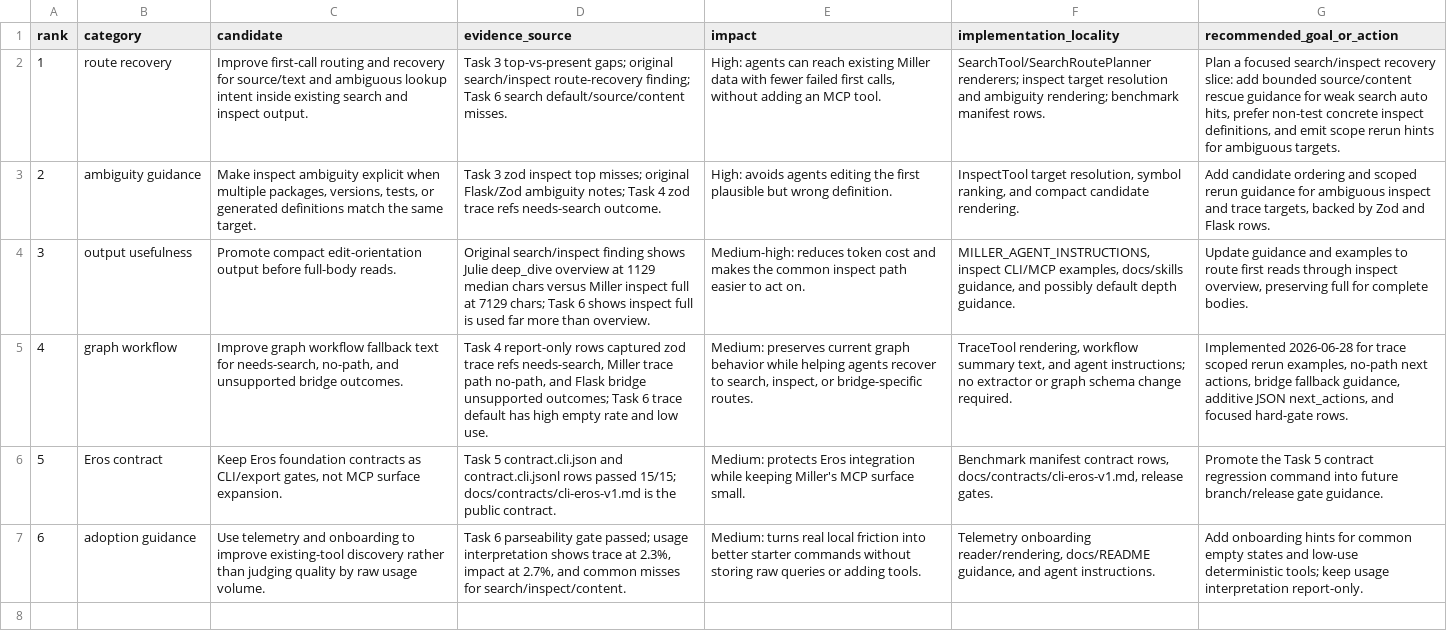
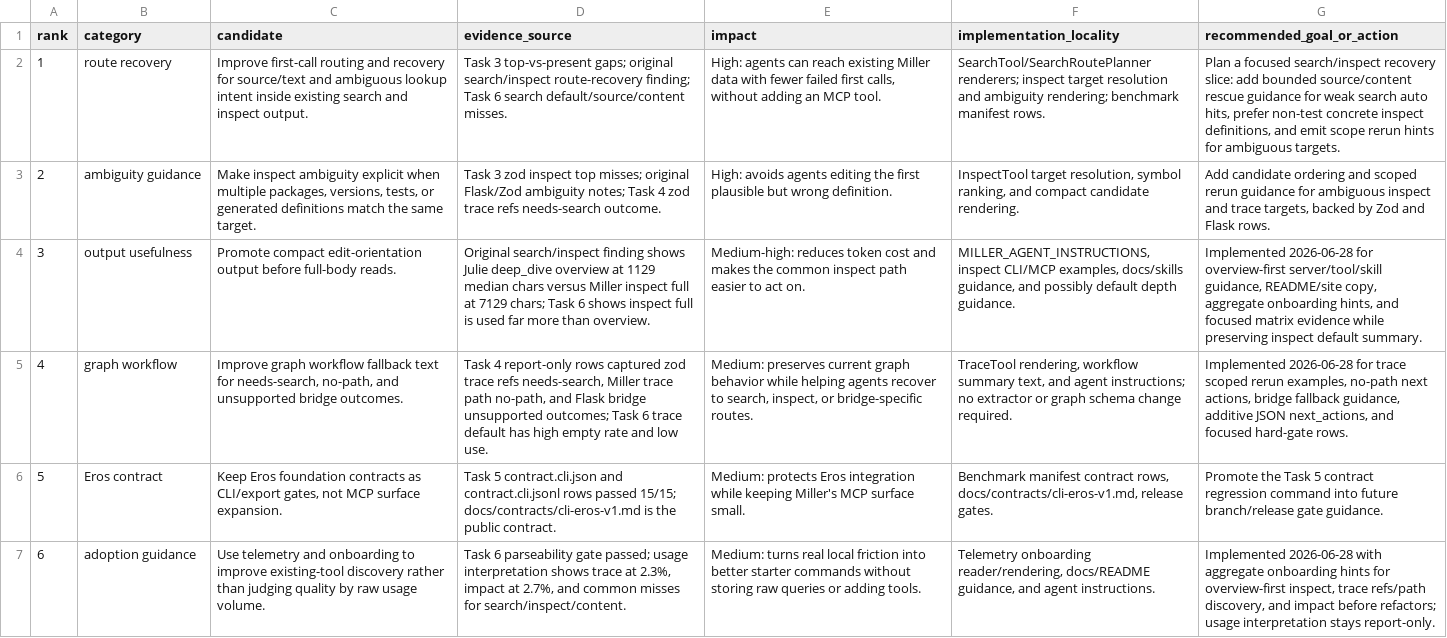
Before and after one commit to anortham/miller, a CSV file: docs/findings/benchmarks/2026-06-27-foundation-matrix/adaptation-candidates.csv, drawn as a sheet; the diff names each change by its address in the sheet, - before the commit and + after, or states it on an @@ line.

Commit message:
docs: document overview-first workflow

```diff
--- a/docs/findings/benchmarks/2026-06-27-foundation-matrix/adaptation-candidates.csv
+++ b/docs/findings/benchmarks/2026-06-27-foundation-matrix/adaptation-candidates.csv
-G4 (recommended_goal_or_action): Update guidance and examples to route first reads through inspect overview, preserving full for complete bodies.
+G4 (recommended_goal_or_action): Implemented 2026-06-28 for overview-first server/tool/skill guidance, README/site copy, aggregate onboarding hints, and focused matrix evidence while preserving inspect default summary.
-G7 (recommended_goal_or_action): Add onboarding hints for common empty states and low-use deterministic tools; keep usage interpretation report-only.
+G7 (recommended_goal_or_action): Implemented 2026-06-28 with aggregate onboarding hints for overview-first inspect, trace refs/path discovery, and impact before refactors; usage interpretation stays report-only.
```
Also changed, not shown: 7 other files.
